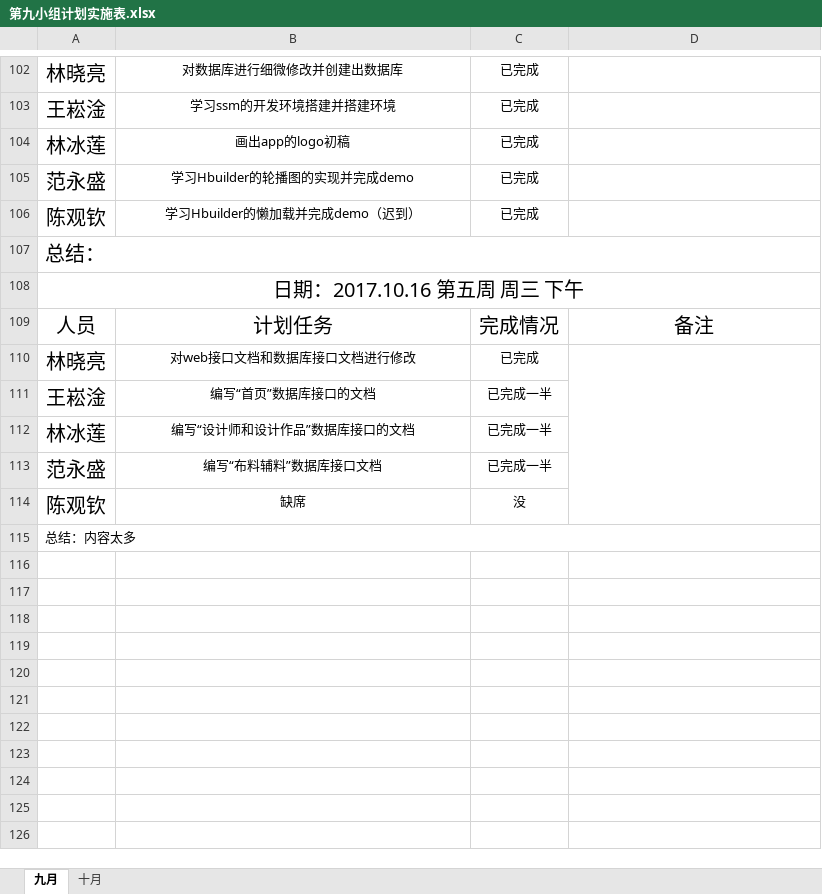
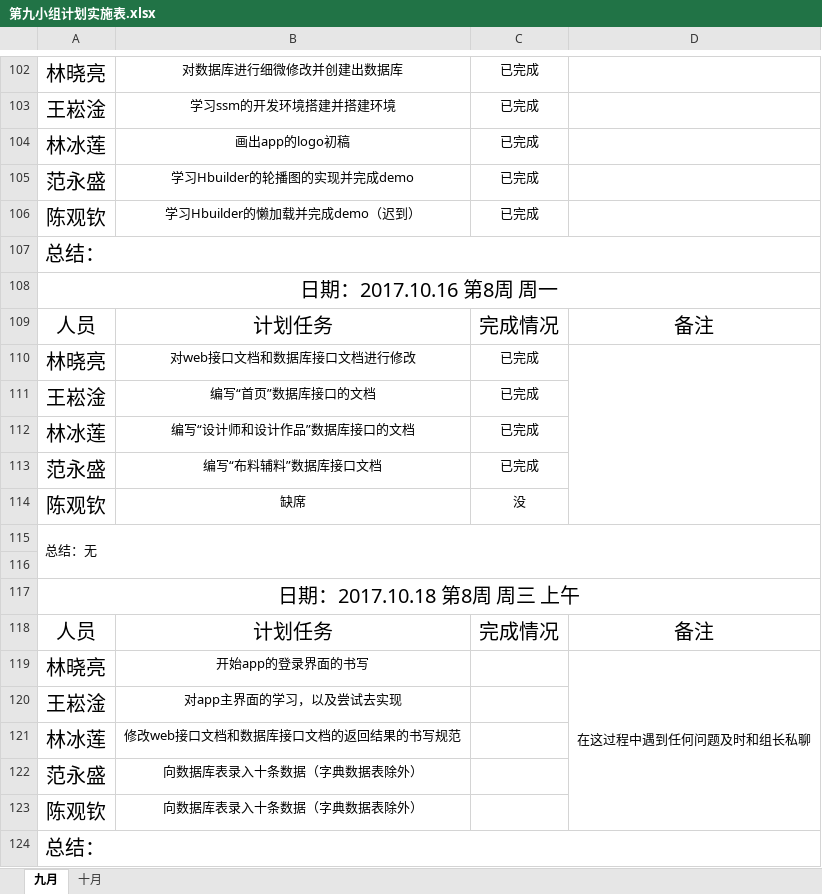
Before and after one commit to gdqysoft/fcsapp, an Excel workbook: 第九组/第九小组计划实施表.xlsx, sheet 九月, drawn as a sheet; only a part is shown, gaps mark what is left out; values as stored, in another font and other column widths than the file's, no borders; the diff names each change by its address in the sheet, - before the commit and + after, or states it on an @@ line.

```diff
--- a/第九组/第九小组计划实施表.xlsx (sheet 九月)
+++ b/第九组/第九小组计划实施表.xlsx (sheet 九月)
-A108: 日期：2017.10.16 第五周 周三 下午
+A108: 日期：2017.10.16 第8周 周一
-C111:C113: 已完成一半
+C111:C113: 已完成
-A115: 总结：内容太多
+A115: 总结：无
+row 116: (empty)
+row 117: 日期：2017.10.18 第8周 周三 上午
+row 118: 人员 | 计划任务 | 完成情况 | 备注
+row 119: 林晓亮 | 开始app的登录界面的书写 |  | 在这过程中遇到任何问题及时和组长私聊
+row 120: 王崧淦 | 对app主界面的学习，以及尝试去实现
+row 121: 林冰莲 | 修改web接口文档和数据库接口文档的返回结果的书写规范
+row 122: 范永盛 | 向数据库表录入十条数据（字典数据表除外）
+row 123: 陈观钦 | 向数据库表录入十条数据（字典数据表除外）
+row 124: 总结：
```
